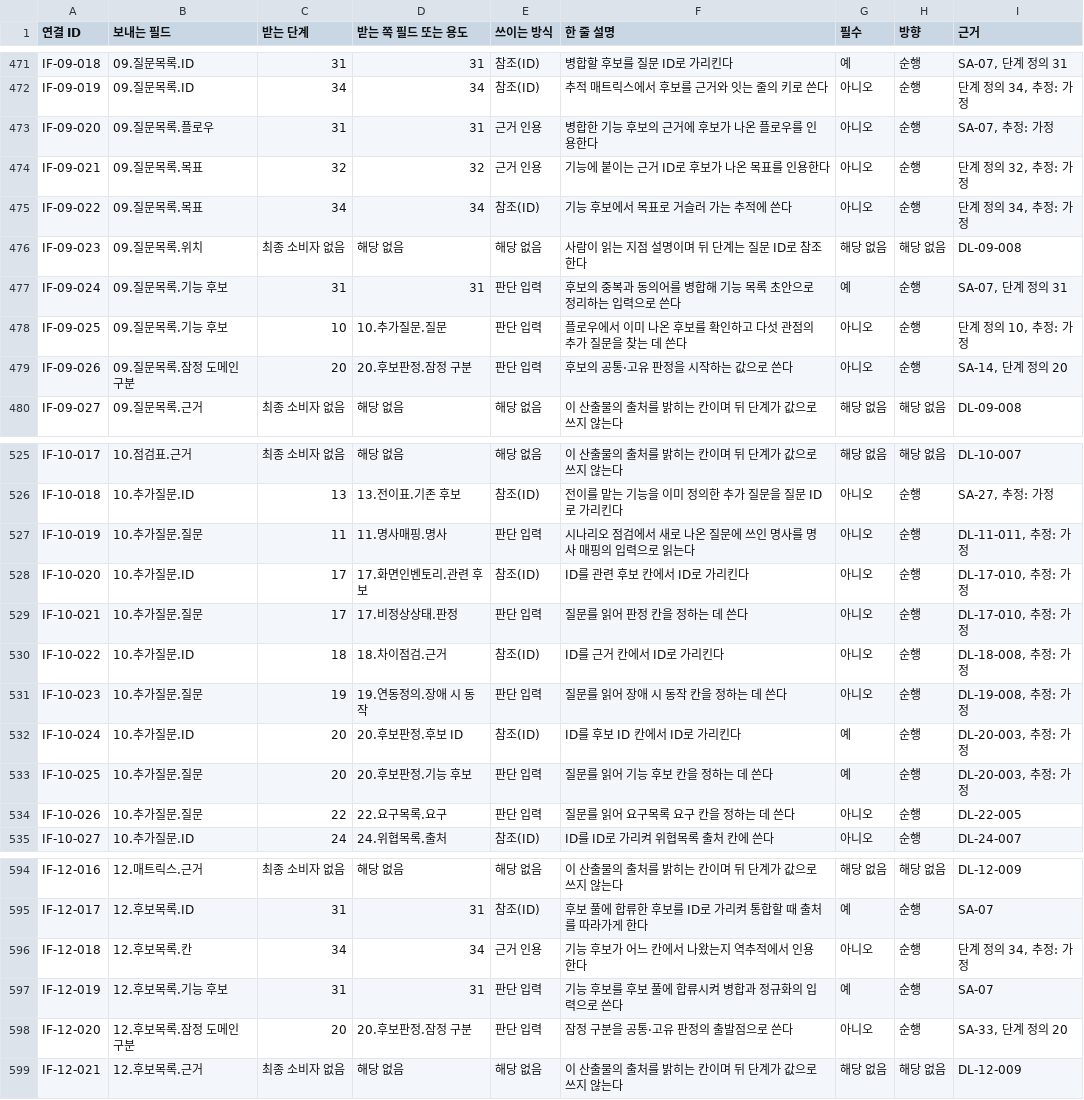
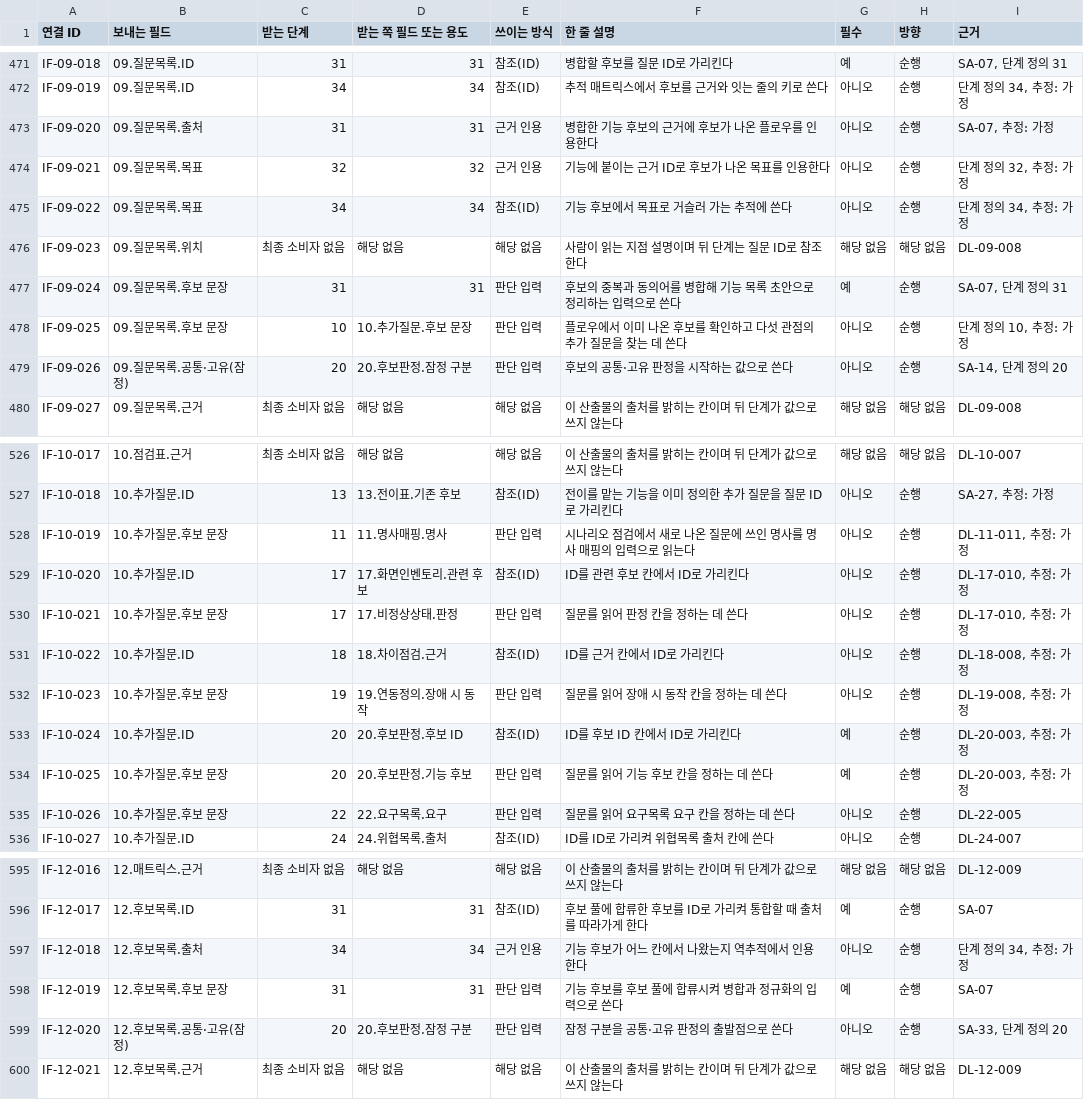
Before and after one commit to stimpaked/Git_Test_Project, a CSV file: tools/data/interfaces.csv, drawn as a sheet; only a part is shown, gaps mark what is left out; the diff covers the shown part only.

```diff
--- a/tools/data/interfaces.csv
+++ b/tools/data/interfaces.csv
@@ -472,3 +472,3 @@ IF-09-018,09.질문목록.ID,31,31,참조(ID),병합할 후보를 질문 ID로
 IF-09-019,09.질문목록.ID,34,34,참조(ID),추적 매트릭스에서 후보를 근거와 잇는 줄의 키로 쓴다,아니오,순행,"단계 정의 34, 추정: 가정"
-IF-09-020,09.질문목록.플로우,31,31,근거 인용,병합한 기능 후보의 근거에 후보가 나온 플로우를 인용한다,아니오,순행,"SA-07, 추정: 가정"
+IF-09-020,09.질문목록.출처,31,31,근거 인용,병합한 기능 후보의 근거에 후보가 나온 플로우를 인용한다,아니오,순행,"SA-07, 추정: 가정"
 IF-09-021,09.질문목록.목표,32,32,근거 인용,기능에 붙이는 근거 ID로 후보가 나온 목표를 인용한다,아니오,순행,"단계 정의 32, 추정: 가정"
@@ -476,5 +476,5 @@ IF-09-022,09.질문목록.목표,34,34,참조(ID),기능 후보에서 목표로
 IF-09-023,09.질문목록.위치,최종 소비자 없음,해당 없음,해당 없음,사람이 읽는 지점 설명이며 뒤 단계는 질문 ID로 참조한다,해당 없음,해당 없음,DL-09-008
-IF-09-024,09.질문목록.기능 후보,31,31,판단 입력,후보의 중복과 동의어를 병합해 기능 목록 초안으로 정리하는 입력으로 쓴다,예,순행,"SA-07, 단계 정의 31"
-IF-09-025,09.질문목록.기능 후보,10,10.추가질문.질문,판단 입력,플로우에서 이미 나온 후보를 확인하고 다섯 관점의 추가 질문을 찾는 데 쓴다,아니오,순행,"단계 정의 10, 추정: 가정"
-IF-09-026,09.질문목록.잠정 도메인 구분,20,20.후보판정.잠정 구분,판단 입력,후보의 공통·고유 판정을 시작하는 값으로 쓴다,아니오,순행,"SA-14, 단계 정의 20"
+IF-09-024,09.질문목록.후보 문장,31,31,판단 입력,후보의 중복과 동의어를 병합해 기능 목록 초안으로 정리하는 입력으로 쓴다,예,순행,"SA-07, 단계 정의 31"
+IF-09-025,09.질문목록.후보 문장,10,10.추가질문.후보 문장,판단 입력,플로우에서 이미 나온 후보를 확인하고 다섯 관점의 추가 질문을 찾는 데 쓴다,아니오,순행,"단계 정의 10, 추정: 가정"
+IF-09-026,09.질문목록.공통·고유(잠정),20,20.후보판정.잠정 구분,판단 입력,후보의 공통·고유 판정을 시작하는 값으로 쓴다,아니오,순행,"SA-14, 단계 정의 20"
 IF-09-027,09.질문목록.근거,최종 소비자 없음,해당 없음,해당 없음,이 산출물의 출처를 밝히는 칸이며 뒤 단계가 값으로 쓰지 않는다,해당 없음,해당 없음,DL-09-008
@@ -526,10 +527,10 @@ IF-10-017,10.점검표.근거,최종 소비자 없음,해당 없음,해당 없
 IF-10-018,10.추가질문.ID,13,13.전이표.기존 후보,참조(ID),전이를 맡는 기능을 이미 정의한 추가 질문을 질문 ID로 가리킨다,아니오,순행,"SA-27, 추정: 가정"
-IF-10-019,10.추가질문.질문,11,11.명사매핑.명사,판단 입력,시나리오 점검에서 새로 나온 질문에 쓰인 명사를 명사 매핑의 입력으로 읽는다,아니오,순행,"DL-11-011, 추정: 가정"
+IF-10-019,10.추가질문.후보 문장,11,11.명사매핑.명사,판단 입력,시나리오 점검에서 새로 나온 질문에 쓰인 명사를 명사 매핑의 입력으로 읽는다,아니오,순행,"DL-11-011, 추정: 가정"
 IF-10-020,10.추가질문.ID,17,17.화면인벤토리.관련 후보,참조(ID),ID를 관련 후보 칸에서 ID로 가리킨다,아니오,순행,"DL-17-010, 추정: 가정"
-IF-10-021,10.추가질문.질문,17,17.비정상상태.판정,판단 입력,질문를 읽어 판정 칸을 정하는 데 쓴다,아니오,순행,"DL-17-010, 추정: 가정"
+IF-10-021,10.추가질문.후보 문장,17,17.비정상상태.판정,판단 입력,질문를 읽어 판정 칸을 정하는 데 쓴다,아니오,순행,"DL-17-010, 추정: 가정"
 IF-10-022,10.추가질문.ID,18,18.차이점검.근거,참조(ID),ID를 근거 칸에서 ID로 가리킨다,아니오,순행,"DL-18-008, 추정: 가정"
-IF-10-023,10.추가질문.질문,19,19.연동정의.장애 시 동작,판단 입력,질문를 읽어 장애 시 동작 칸을 정하는 데 쓴다,아니오,순행,"DL-19-008, 추정: 가정"
+IF-10-023,10.추가질문.후보 문장,19,19.연동정의.장애 시 동작,판단 입력,질문를 읽어 장애 시 동작 칸을 정하는 데 쓴다,아니오,순행,"DL-19-008, 추정: 가정"
 IF-10-024,10.추가질문.ID,20,20.후보판정.후보 ID,참조(ID),ID를 후보 ID 칸에서 ID로 가리킨다,예,순행,"DL-20-003, 추정: 가정"
-IF-10-025,10.추가질문.질문,20,20.후보판정.기능 후보,판단 입력,질문를 읽어 기능 후보 칸을 정하는 데 쓴다,예,순행,"DL-20-003, 추정: 가정"
-IF-10-026,10.추가질문.질문,22,22.요구목록.요구,판단 입력,질문를 읽어 요구목록 요구 칸을 정하는 데 쓴다,아니오,순행,DL-22-005
+IF-10-025,10.추가질문.후보 문장,20,20.후보판정.기능 후보,판단 입력,질문를 읽어 기능 후보 칸을 정하는 데 쓴다,예,순행,"DL-20-003, 추정: 가정"
+IF-10-026,10.추가질문.후보 문장,22,22.요구목록.요구,판단 입력,질문를 읽어 요구목록 요구 칸을 정하는 데 쓴다,아니오,순행,DL-22-005
 IF-10-027,10.추가질문.ID,24,24.위협목록.출처,참조(ID),ID를 ID로 가리켜 위협목록 출처 칸에 쓴다,아니오,순행,DL-24-007
@@ -595,5 +596,5 @@ IF-12-016,12.매트릭스.근거,최종 소비자 없음,해당 없음,해당
 IF-12-017,12.후보목록.ID,31,31,참조(ID),후보 풀에 합류한 후보를 ID로 가리켜 통합할 때 출처를 따라가게 한다,예,순행,SA-07
-IF-12-018,12.후보목록.칸,34,34,근거 인용,기능 후보가 어느 칸에서 나왔는지 역추적에서 인용한다,아니오,순행,"단계 정의 34, 추정: 가정"
-IF-12-019,12.후보목록.기능 후보,31,31,판단 입력,기능 후보를 후보 풀에 합류시켜 병합과 정규화의 입력으로 쓴다,예,순행,SA-07
-IF-12-020,12.후보목록.잠정 도메인 구분,20,20.후보판정.잠정 구분,판단 입력,잠정 구분을 공통·고유 판정의 출발점으로 쓴다,아니오,순행,"SA-33, 단계 정의 20"
+IF-12-018,12.후보목록.출처,34,34,근거 인용,기능 후보가 어느 칸에서 나왔는지 역추적에서 인용한다,아니오,순행,"단계 정의 34, 추정: 가정"
+IF-12-019,12.후보목록.후보 문장,31,31,판단 입력,기능 후보를 후보 풀에 합류시켜 병합과 정규화의 입력으로 쓴다,예,순행,SA-07
+IF-12-020,12.후보목록.공통·고유(잠정),20,20.후보판정.잠정 구분,판단 입력,잠정 구분을 공통·고유 판정의 출발점으로 쓴다,아니오,순행,"SA-33, 단계 정의 20"
 IF-12-021,12.후보목록.근거,최종 소비자 없음,해당 없음,해당 없음,이 산출물의 출처를 밝히는 칸이며 뒤 단계가 값으로 쓰지 않는다,해당 없음,해당 없음,DL-12-009
```
Also changed, not shown: 6 added rows and 29 edited cells elsewhere in this file, 47 other files.
